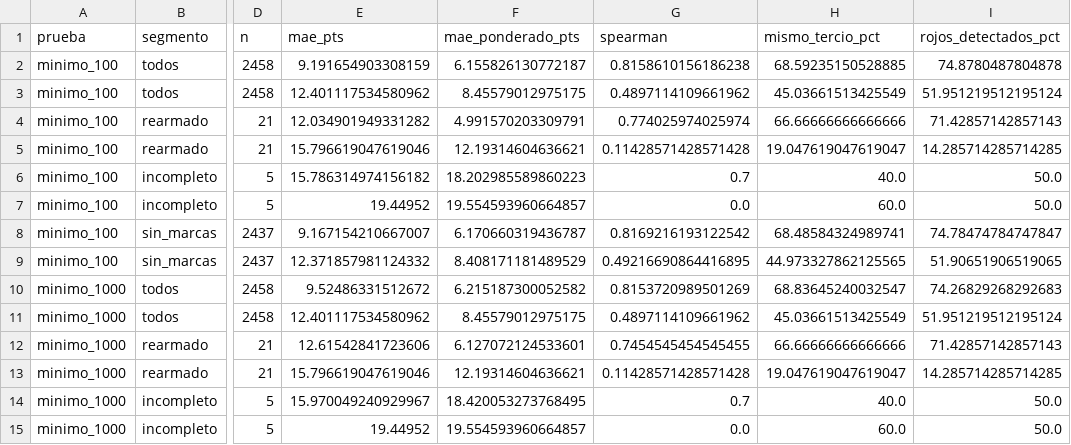
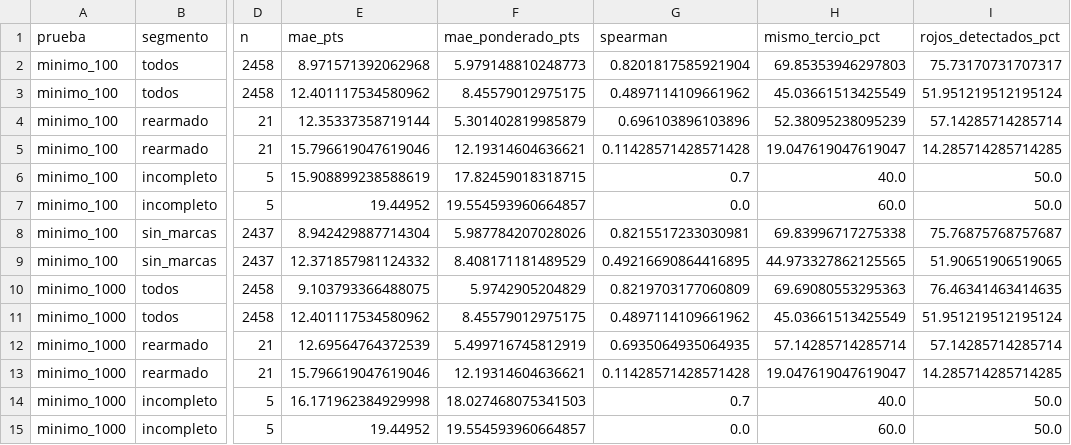
Before and after one commit to DiegoEustaquio12/Hackathon-INE-Project, a CSV file: ai/artifacts/sensibilidades.csv, drawn as a sheet; only a part is shown, gaps mark what is left out; the diff covers the shown part only; the diff names each change by its address in the sheet, - before the commit and + after, or states it on an @@ line.

```diff
--- a/ai/artifacts/sensibilidades.csv
+++ b/ai/artifacts/sensibilidades.csv
-E2 (mae_pts): 9.191654903308159
+E2 (mae_pts): 8.971571392062968
-F2 (mae_ponderado_pts): 6.155826130772187
+F2 (mae_ponderado_pts): 5.979148810248773
-G2 (spearman): 0.8158610156186238
+G2 (spearman): 0.8201817585921904
-H2 (mismo_tercio_pct): 68.59235150528885
+H2 (mismo_tercio_pct): 69.85353946297803
-I2 (rojos_detectados_pct): 74.8780487804878
+I2 (rojos_detectados_pct): 75.73170731707317
-E4 (mae_pts): 12.034901949331282
+E4 (mae_pts): 12.35337358719144
-F4 (mae_ponderado_pts): 4.991570203309791
+F4 (mae_ponderado_pts): 5.301402819985879
-G4 (spearman): 0.774025974025974
+G4 (spearman): 0.696103896103896
-H4 (mismo_tercio_pct): 66.66666666666666
+H4 (mismo_tercio_pct): 52.38095238095239
-I4 (rojos_detectados_pct): 71.42857142857143
+I4 (rojos_detectados_pct): 57.14285714285714
-E6 (mae_pts): 15.786314974156182
+E6 (mae_pts): 15.908899238588619
-F6 (mae_ponderado_pts): 18.202985589860223
+F6 (mae_ponderado_pts): 17.82459018318715
-E8 (mae_pts): 9.167154210667007
+E8 (mae_pts): 8.942429887714304
-F8 (mae_ponderado_pts): 6.170660319436787
+F8 (mae_ponderado_pts): 5.987784207028026
-G8 (spearman): 0.8169216193122542
+G8 (spearman): 0.8215517233030981
-H8 (mismo_tercio_pct): 68.48584324989741
+H8 (mismo_tercio_pct): 69.83996717275338
-I8 (rojos_detectados_pct): 74.78474784747847
+I8 (rojos_detectados_pct): 75.76875768757687
-E10 (mae_pts): 9.52486331512672
+E10 (mae_pts): 9.103793366488075
-F10 (mae_ponderado_pts): 6.215187300052582
+F10 (mae_ponderado_pts): 5.9742905204829
-G10 (spearman): 0.8153720989501269
+G10 (spearman): 0.8219703177060809
-H10 (mismo_tercio_pct): 68.83645240032547
+H10 (mismo_tercio_pct): 69.69080553295363
-I10 (rojos_detectados_pct): 74.26829268292683
+I10 (rojos_detectados_pct): 76.46341463414635
-E12 (mae_pts): 12.61542841723606
+E12 (mae_pts): 12.69564764372539
-F12 (mae_ponderado_pts): 6.127072124533601
+F12 (mae_ponderado_pts): 5.499716745812919
-G12 (spearman): 0.7454545454545455
+G12 (spearman): 0.6935064935064935
-H12 (mismo_tercio_pct): 66.66666666666666
+H12 (mismo_tercio_pct): 57.14285714285714
-I12 (rojos_detectados_pct): 71.42857142857143
+I12 (rojos_detectados_pct): 57.14285714285714
-E14 (mae_pts): 15.970049240929967
+E14 (mae_pts): 16.171962384929998
-F14 (mae_ponderado_pts): 18.420053273768495
+F14 (mae_ponderado_pts): 18.027468075341503
```
Also changed, not shown: 78 edited cells elsewhere in this file, ai/artifacts/escenarios_nivel.csv, ai/artifacts/explicacion_global.csv, 24 other files.
